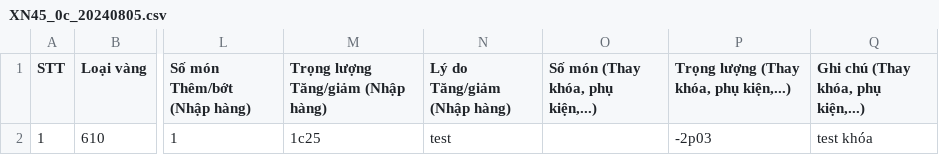
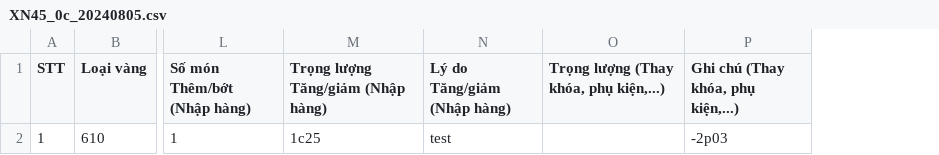
Before and after one commit to goldappversion3/HiepThanh_Data, a CSV file: source/data/page_XiNgoai/1/XN45_0c_20240805.csv, drawn as a sheet; only a part is shown, gaps mark what is left out; removed rows and columns are numbered as before the commit, all else as after; the diff names each change by its address in the sheet, - before the commit and + after, or states it on an @@ line.

Commit message:
Update file

```diff
--- a/source/data/page_XiNgoai/1/XN45_0c_20240805.csv
+++ b/source/data/page_XiNgoai/1/XN45_0c_20240805.csv
-column O (Số món (Thay khóa, phụ kiện,...)), empty
-O2: -2p03
+O2: (empty)
-P2: test khóa
+P2: -2p03
```
